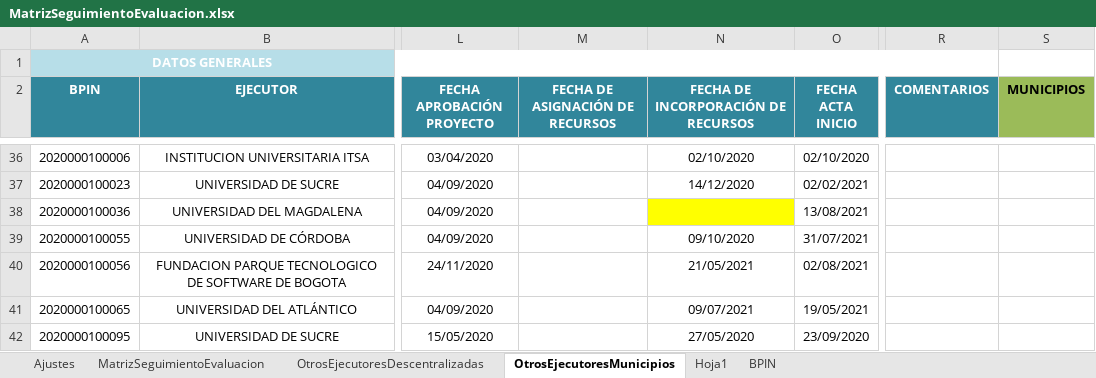
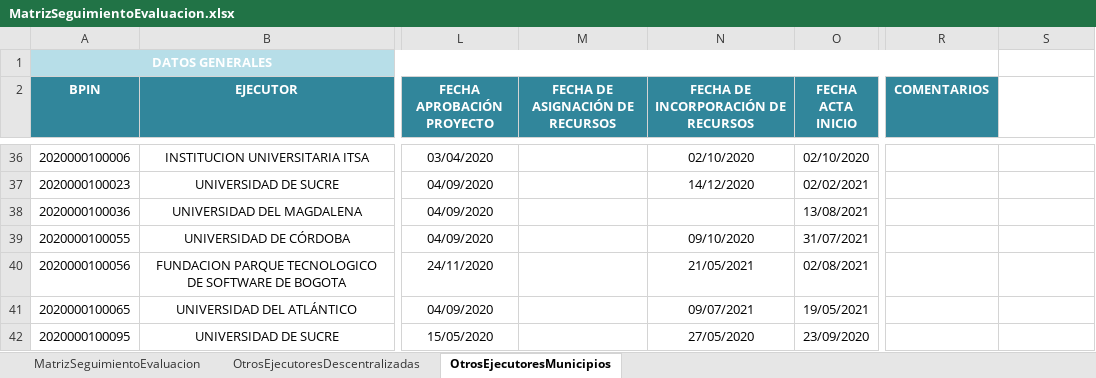
Before and after one commit to Dona121/Matriz-Evaluacion-Regalias, an Excel workbook: data/MatrizSeguimientoEvaluacion.xlsx, sheet OtrosEjecutoresMunicipios, drawn as a sheet; only a part is shown, gaps mark what is left out; values as stored, in another font and other column widths than the file's, no borders; table styles not drawn; the diff covers the shown part only; the diff names each change by its address in the sheet, - before the commit and + after, or states it on an @@ line.

```diff
--- a/data/MatrizSeguimientoEvaluacion.xlsx (sheet OtrosEjecutoresMunicipios)
+++ b/data/MatrizSeguimientoEvaluacion.xlsx (sheet OtrosEjecutoresMunicipios)
-sheet tab: Ajustes
-sheet tab: Hoja1
-sheet tab: BPIN
-S2: MUNICIPIOS
+S2: (empty)
-S2 fill: #9BBB59
+S2 fill: none
-N38 fill: #FFFF00
+N38 fill: none
```
Also changed, not shown: cell formats elsewhere in this sheet, sheet MatrizSeguimientoEvaluacion, sheet OtrosEjecutoresDescentralizadas, hidden cells.
